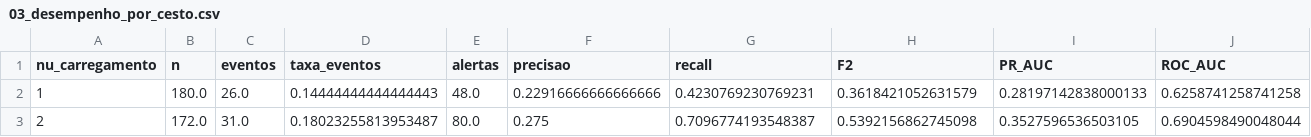
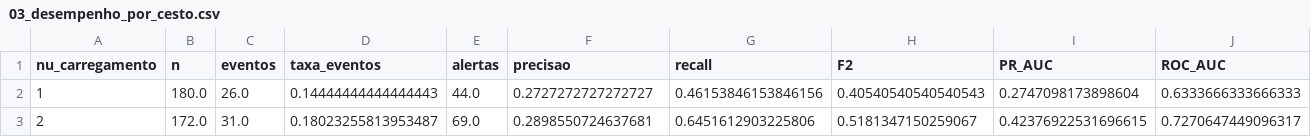
Before and after one commit to lucastslv/streamlit-evcomx, a CSV file: projeto-bootcamp/relatorios_complementares/03_desempenho_por_cesto.csv, drawn as a sheet.

```diff
--- a/projeto-bootcamp/relatorios_complementares/03_desempenho_por_cesto.csv
+++ b/projeto-bootcamp/relatorios_complementares/03_desempenho_por_cesto.csv
@@ -1,3 +1,3 @@
 nu_carregamento,n,eventos,taxa_eventos,alertas,precisao,recall,F2,PR_AUC,ROC_AUC
-1,180.0,26.0,0.14444444444444443,48.0,0.22916666666666666,0.4230769230769231,0.3618421052631579,0.28197142838000133,0.6258741258741258
-2,172.0,31.0,0.18023255813953487,80.0,0.275,0.7096774193548387,0.5392156862745098,0.3527596536503105,0.6904598490048044
+1,180.0,26.0,0.14444444444444443,44.0,0.2727272727272727,0.46153846153846156,0.40540540540540543,0.2747098173898604,0.6333666333666333
+2,172.0,31.0,0.18023255813953487,69.0,0.2898550724637681,0.6451612903225806,0.5181347150259067,0.42376922531696615,0.7270647449096317
```
Also changed, not shown: projeto-bootcamp/relatorios_complementares/02_metricas_teste.csv, projeto-bootcamp/relatorios_complementares/04_desempenho_mensal.csv, 30 other files.
